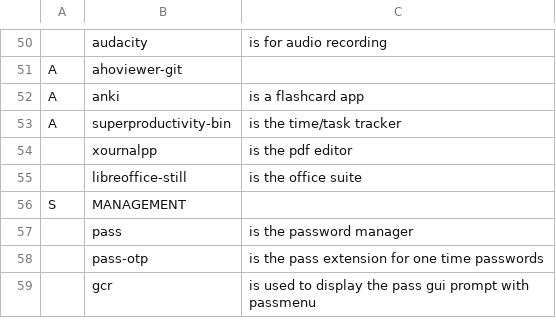
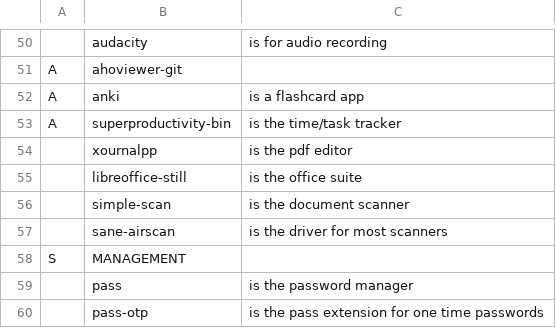
Before and after one commit to NiklasFeurstein/firex, a CSV file: programs.csv, drawn as a sheet; only a part is shown, gaps mark what is left out; the shorter side is filled out with more unchanged rows; the diff names each change by its address in the sheet, - before the commit and + after, or states it on an @@ line.

Commit message:
Add scanner

```diff
--- a/programs.csv
+++ b/programs.csv
+row 56:  | simple-scan | is the document scanner
+row 57:  | sane-airscan | is the driver for most scanners
```
